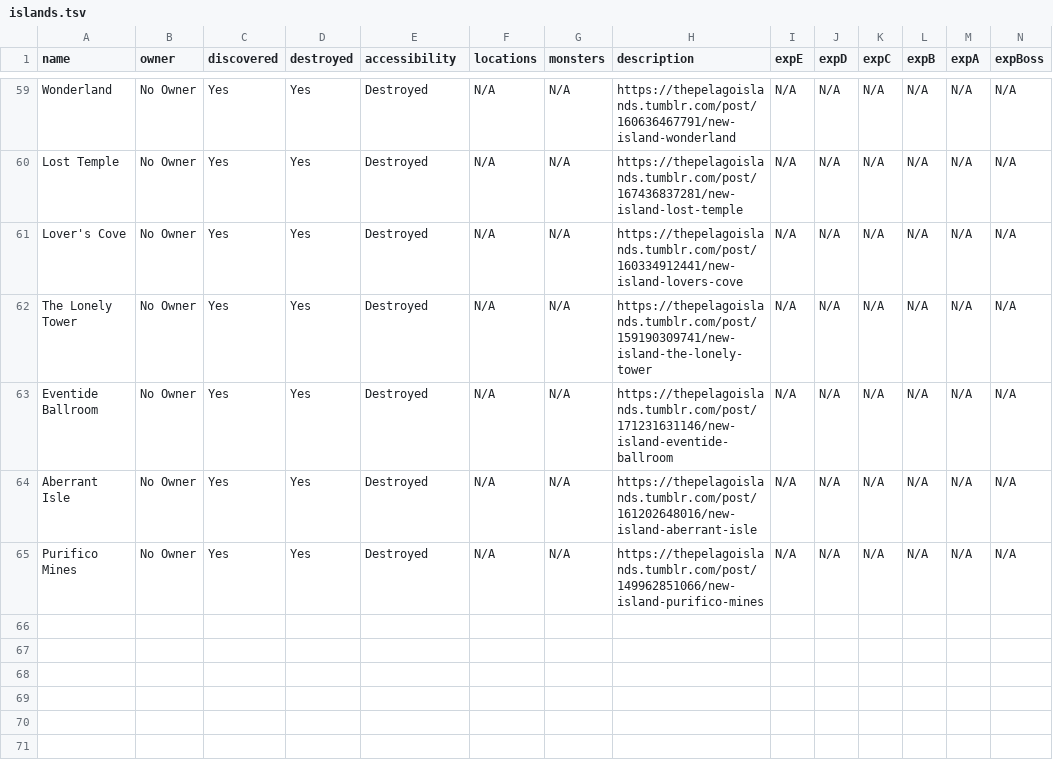
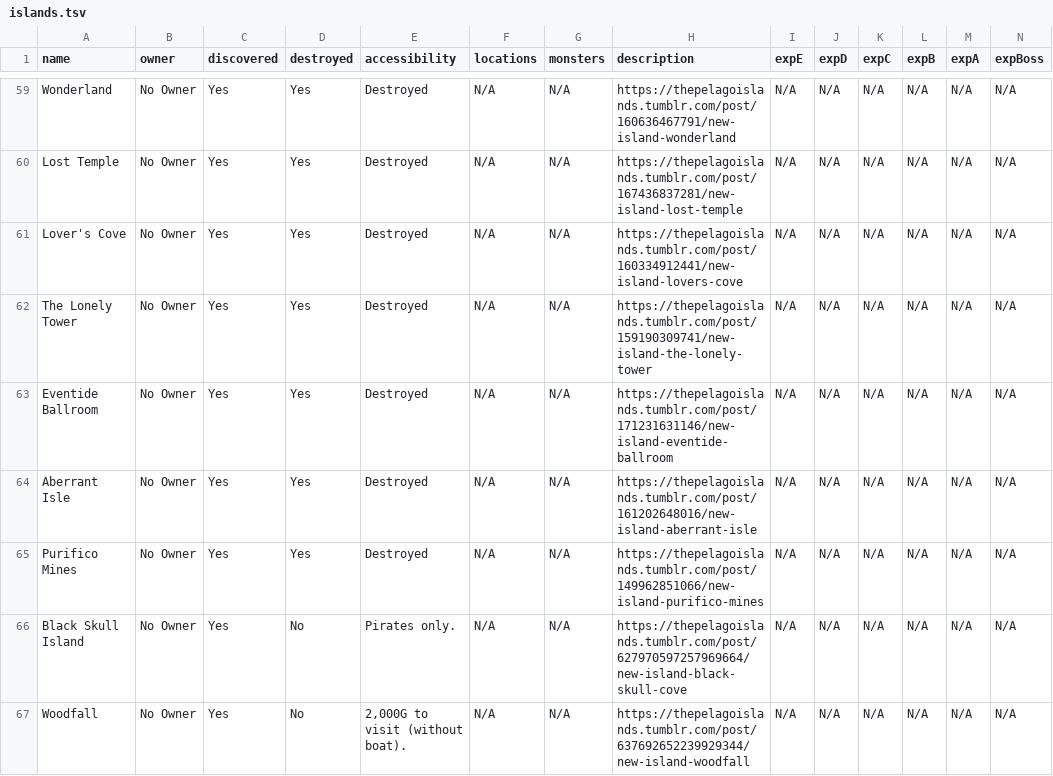
Before and after one commit to snowyrunes/PelagoIslandsBot, a TSV file: data/places/islands.tsv, drawn as a sheet; only a part is shown, gaps mark what is left out.

```diff
--- a/data/places/islands.tsv
+++ b/data/places/islands.tsv
@@ -65 +65,3 @@ Aberrant Isle	No Owner	Yes	Yes	Destroyed	N/A	N/A	https://thepelagoislands.tumblr
 Purifico Mines	No Owner	Yes	Yes	Destroyed	N/A	N/A	https://thepelagoislands.tumblr.com/post/149962851066/new-island-purifico-mines	N/A	N/A	N/A	N/A	N/A	N/A
+Black Skull Island	No Owner	Yes	No	Pirates only.	N/A	N/A	https://thepelagoislands.tumblr.com/post/627970597257969664/new-island-black-skull-cove	N/A	N/A	N/A	N/A	N/A	N/A
+Woodfall	No Owner	Yes	No	2,000G to visit (without boat).	N/A	N/A	https://thepelagoislands.tumblr.com/post/637692652239929344/new-island-woodfall	N/A	N/A	N/A	N/A	N/A	N/A
```
Also changed, not shown: data/alchemy/potions.tsv, data/dishes/misc-dish.tsv, 9 other files.
